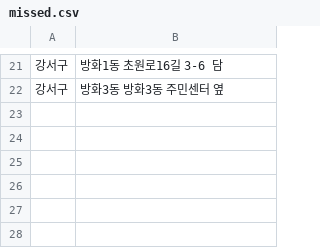
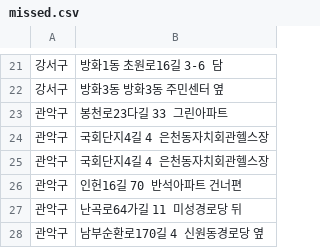
Before and after one commit to AMYMEME/re-cycle-app, a CSV file: data/parsed_csv/lamp_battery/missed.csv, drawn as a sheet; only a part is shown, gaps mark what is left out; the diff names each change by its address in the sheet, - before the commit and + after, or states it on an @@ line.

Commit message:
feat(gwanak_lamp_battery)

```diff
--- a/data/parsed_csv/lamp_battery/missed.csv
+++ b/data/parsed_csv/lamp_battery/missed.csv
+row 23: 관악구 | 봉천로23다길 33 그린아파트
+row 24: 관악구 | 국회단지4길 4 은천동자치회관헬스장
+row 25: 관악구 | 국회단지4길 4 은천동자치회관헬스장
+row 26: 관악구 | 인헌16길 70 반석아파트 건너편
+row 27: 관악구 | 난곡로64가길 11 미성경로당 뒤
+row 28: 관악구 | 남부순환로170길 4 신원동경로당 옆
```
Also changed, not shown: 4 other files.
